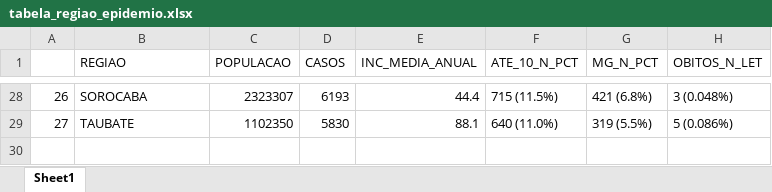
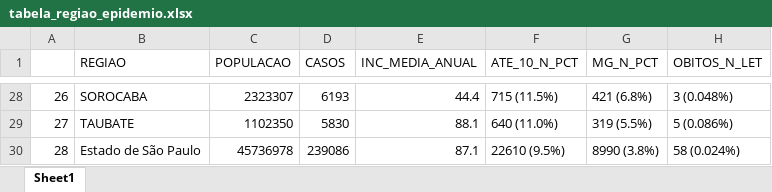
Before and after one commit to lucascgmermano/escorpiao_pesa, an Excel workbook: Quadro2/resultados/tabela_regiao_epidemio.xlsx, sheet Sheet1, drawn as a sheet; only a part is shown, gaps mark what is left out; values as stored, in another font and other column widths than the file's, no borders; the diff names each change by its address in the sheet, - before the commit and + after, or states it on an @@ line.

Commit message:
...

```diff
--- a/Quadro2/resultados/tabela_regiao_epidemio.xlsx (sheet Sheet1)
+++ b/Quadro2/resultados/tabela_regiao_epidemio.xlsx (sheet Sheet1)
+row 30: 28 | Estado de São Paulo | 45736978 | 239086 | 87.1 | 22610 (9.5%) | 8990 (3.8%) | 58 (0.024%)
```
